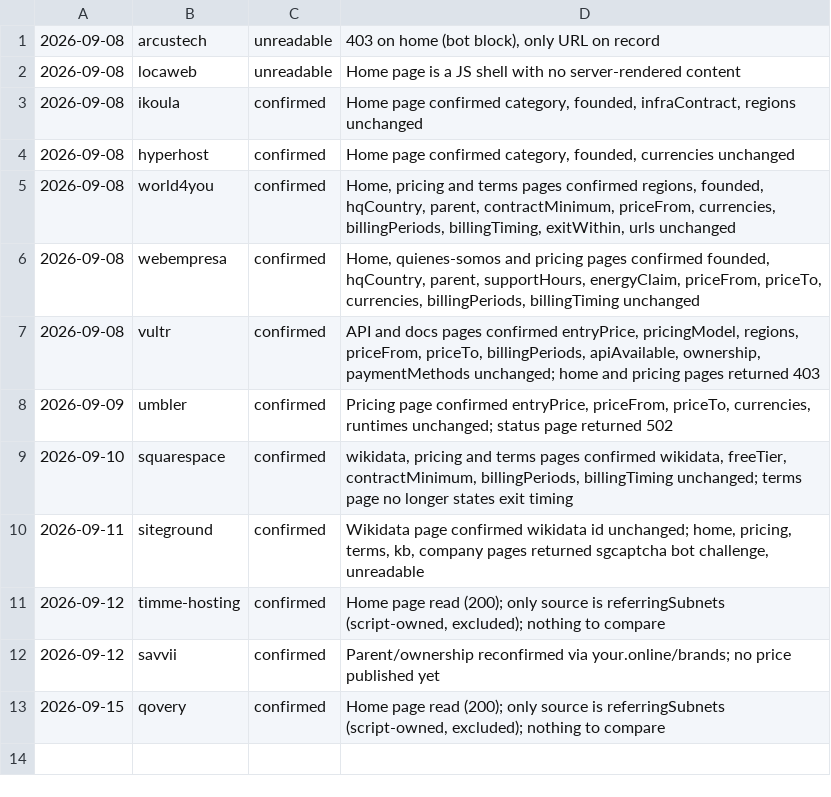
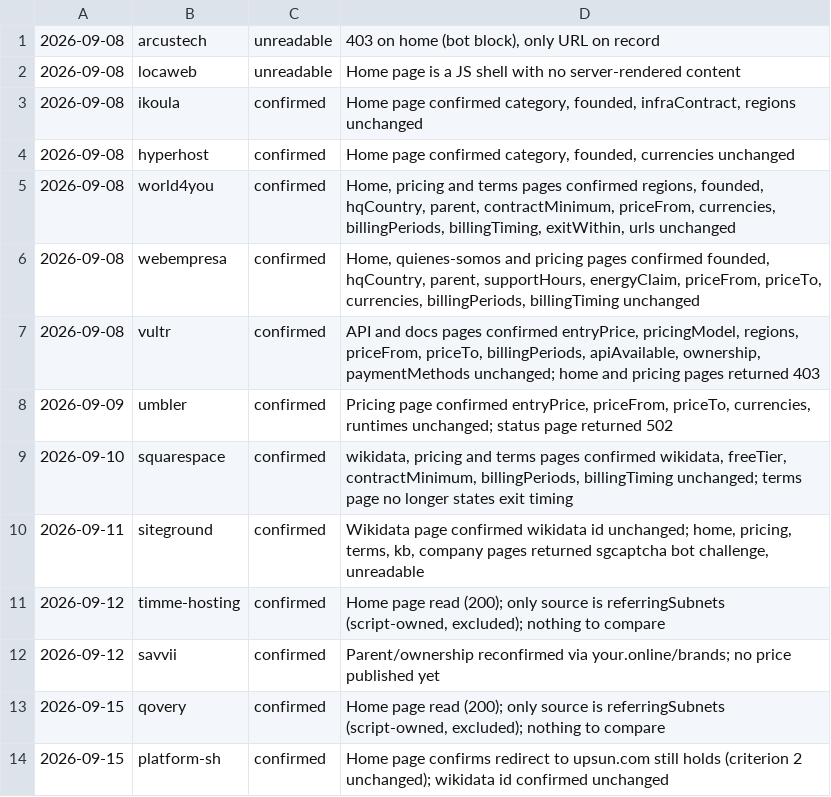
Before and after one commit to fortrabbit/findhost, a TSV file: research/refresh-log.tsv, drawn as a sheet.

```diff
--- a/research/refresh-log.tsv
+++ b/research/refresh-log.tsv
@@ -13 +13,2 @@
 2026-09-15	qovery	confirmed	Home page read (200); only source is referringSubnets (script-owned, excluded); nothing to compare
+2026-09-15	platform-sh	confirmed	Home page confirms redirect to upsun.com still holds (criterion 2 unchanged); wikidata id confirmed unchanged
```
Also changed, not shown: 1 other file.
